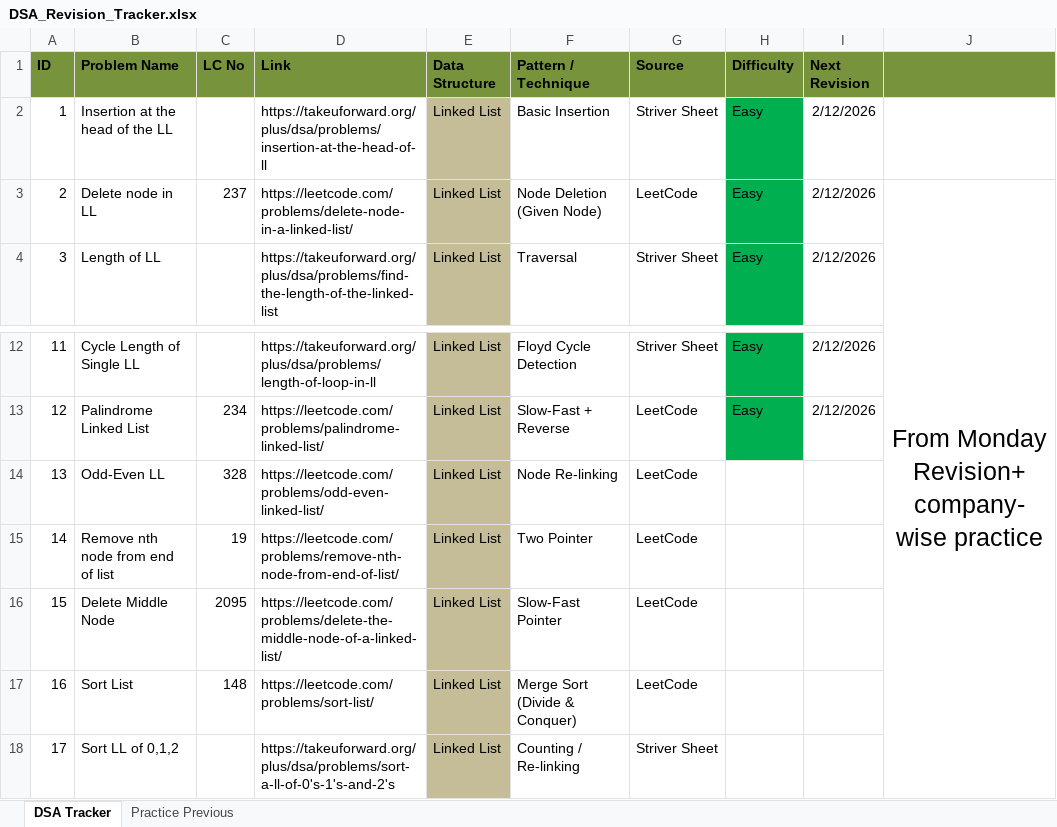
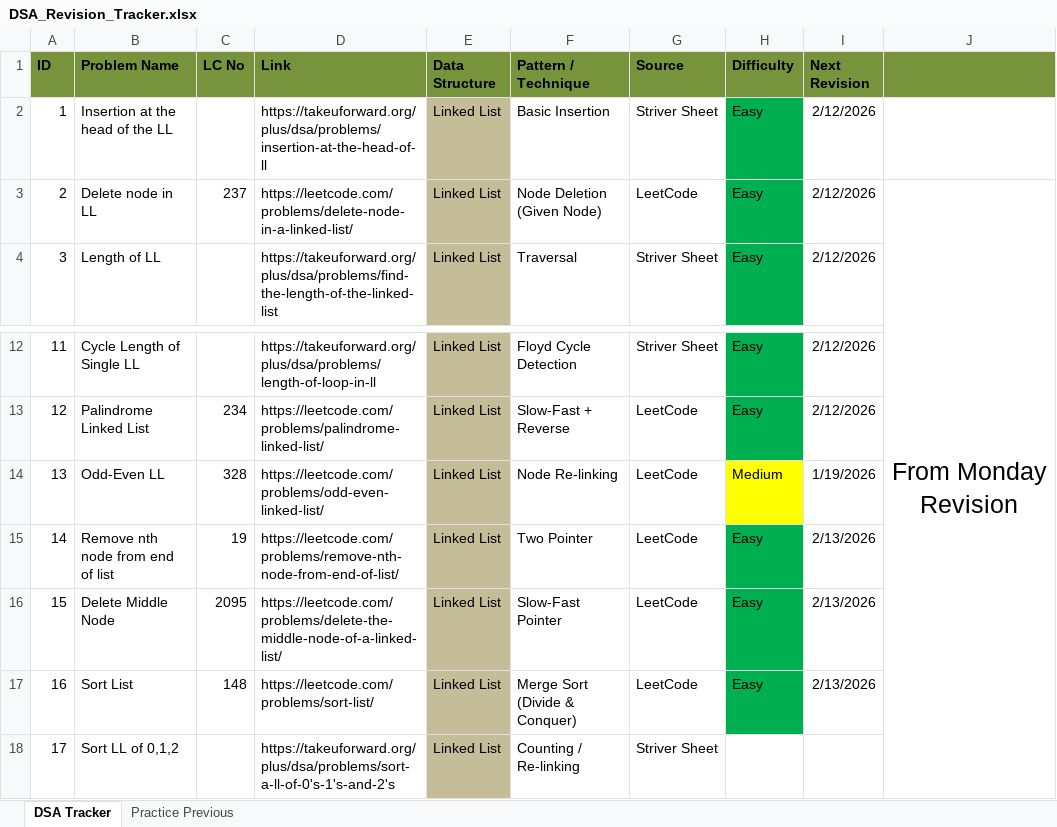
Before and after one commit to soumya007GitHub/DSA, an Excel workbook: DSA_Revision_Tracker.xlsx, sheet DSA Tracker, drawn as a sheet; only a part is shown, gaps mark what is left out; values as stored, in another font and other column widths than the file's, no borders; the diff names each change by its address in the sheet, - before the commit and + after, or states it on an @@ line.

```diff
--- a/DSA_Revision_Tracker.xlsx (sheet DSA Tracker)
+++ b/DSA_Revision_Tracker.xlsx (sheet DSA Tracker)
-J3: From Monday Revision+ company-wise practice
+J3: From Monday Revision
-H14 (Difficulty): (empty)
+H14 (Difficulty): Medium
-H14 fill: none
+H14 fill: #FFFF00
-I14 (Next Revision): (empty)
+I14 (Next Revision): 1/19/2026
-H15:H17 (Difficulty): (empty)
+H15:H17 (Difficulty): Easy
-H15:H17 fill: none
+H15:H17 fill: #00B050
-I15:I17 (Next Revision): (empty)
+I15:I17 (Next Revision): 2/13/2026
```
Also changed, not shown: sheet Practice Previous.
